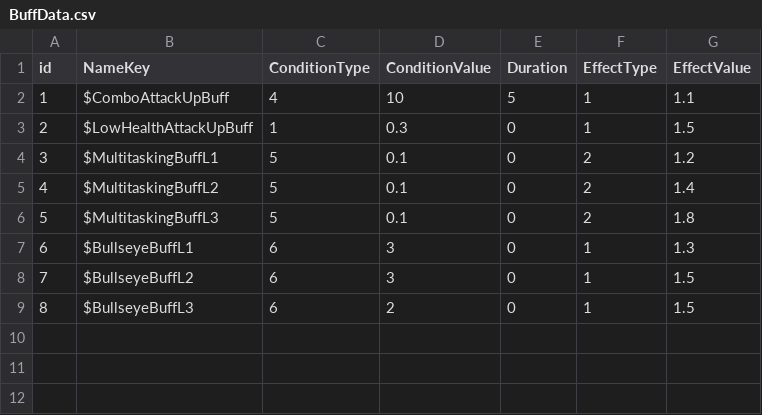
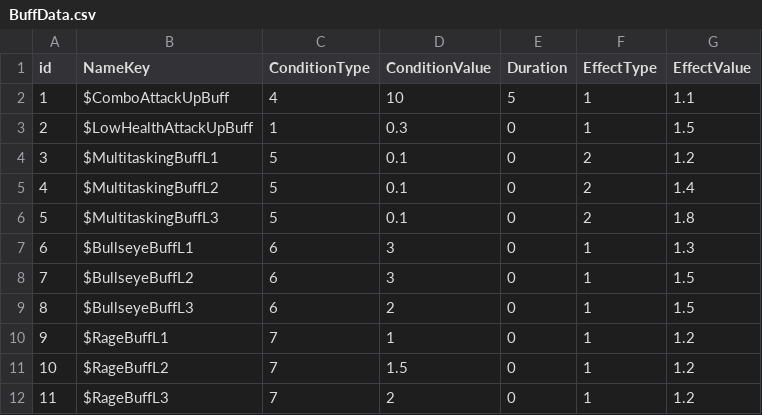
Before and after one commit to ShadowmUnderbar/Proj_Recon, a CSV file: Assets/App/MasterData/Origin/BuffData.csv, drawn as a sheet.

```diff
--- a/Assets/App/MasterData/Origin/BuffData.csv
+++ b/Assets/App/MasterData/Origin/BuffData.csv
@@ -9 +9,4 @@
 8,$BullseyeBuffL3,6,2,0,1,1.5
+9,$RageBuffL1,7,1,0,1,1.2
+10,$RageBuffL2,7,1.5,0,1,1.2
+11,$RageBuffL3,7,2,0,1,1.2
```
Also changed, not shown: Assets/App/MasterData/Origin/UpgradeData.csv, 18 other files.
